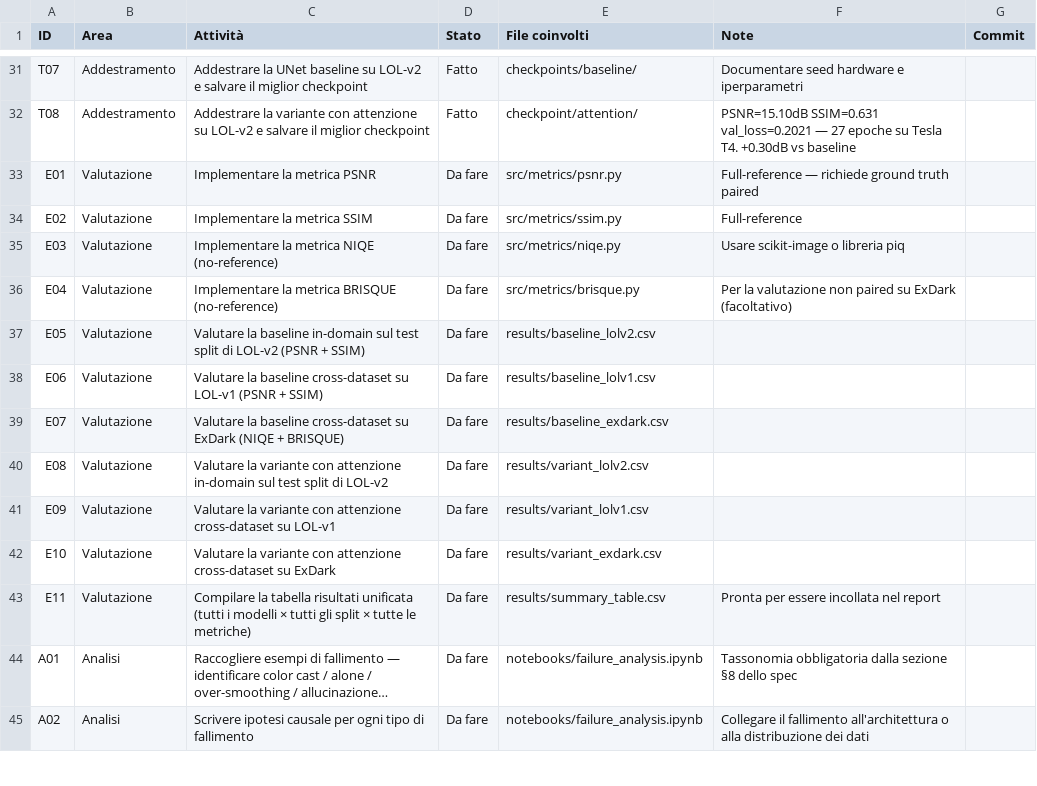
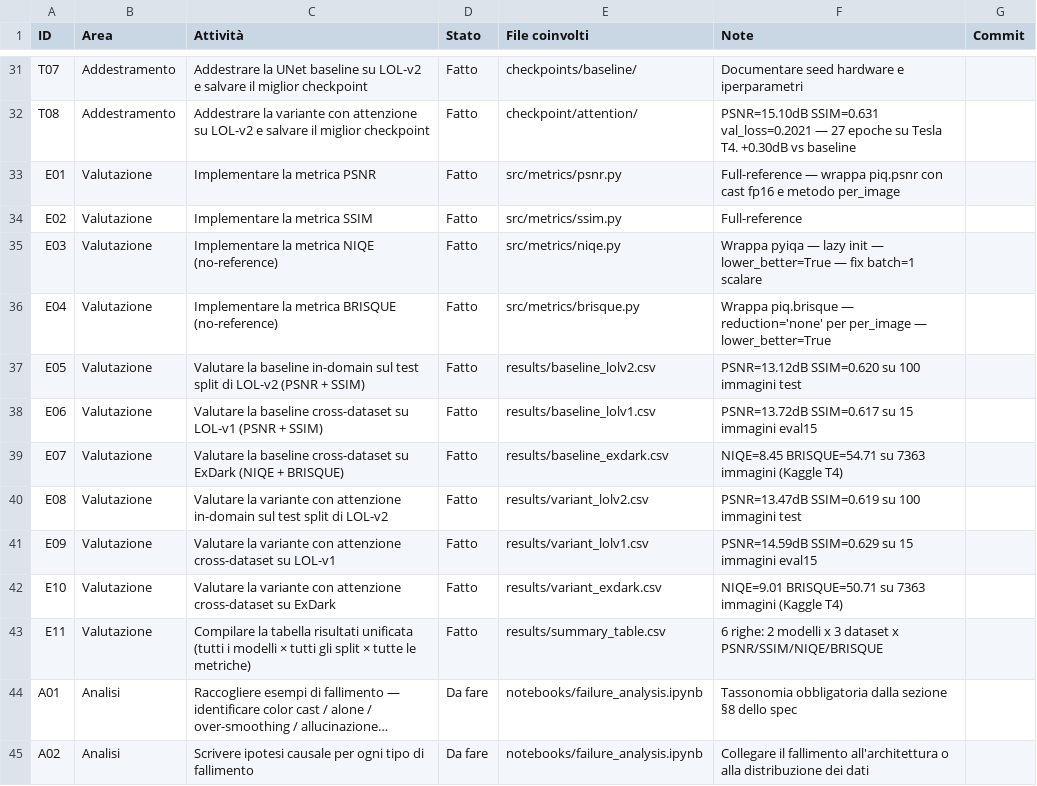
Before and after one commit to mcagnetta7/low-light-enhancement, a CSV file: planning/task_tracker.csv, drawn as a sheet; only a part is shown, gaps mark what is left out; long unchanged cells end in …; the diff names each change by its address in the sheet, - before the commit and + after, or states it on an @@ line.

```diff
--- a/planning/task_tracker.csv
+++ b/planning/task_tracker.csv
-D33:D43 (Stato): Da fare
+D33:D43 (Stato): Fatto
-F33 (Note): Full-reference — richiede ground truth paired
+F33 (Note): Full-reference — wrappa piq.psnr con cast fp16 e metodo per_image
-F35 (Note): Usare scikit-image o libreria piq
+F35 (Note): Wrappa pyiqa — lazy init — lower_better=True — fix batch=1 scalare
-F36 (Note): Per la valutazione non paired su ExDark (facoltativo)
+F36 (Note): Wrappa piq.brisque — reduction='none' per per_image — lower_better=True
-F37 (Note): (empty)
+F37 (Note): PSNR=13.12dB SSIM=0.620 su 100 immagini test
-F38 (Note): (empty)
+F38 (Note): PSNR=13.72dB SSIM=0.617 su 15 immagini eval15
-F39 (Note): (empty)
+F39 (Note): NIQE=8.45 BRISQUE=54.71 su 7363 immagini (Kaggle T4)
-F40 (Note): (empty)
+F40 (Note): PSNR=13.47dB SSIM=0.619 su 100 immagini test
-F41 (Note): (empty)
+F41 (Note): PSNR=14.59dB SSIM=0.629 su 15 immagini eval15
-F42 (Note): (empty)
+F42 (Note): NIQE=9.01 BRISQUE=50.71 su 7363 immagini (Kaggle T4)
-F43 (Note): Pronta per essere incollata nel report
+F43 (Note): 6 righe: 2 modelli x 3 dataset x PSNR/SSIM/NIQE/BRISQUE
```
Also changed, not shown: 13 other files.
